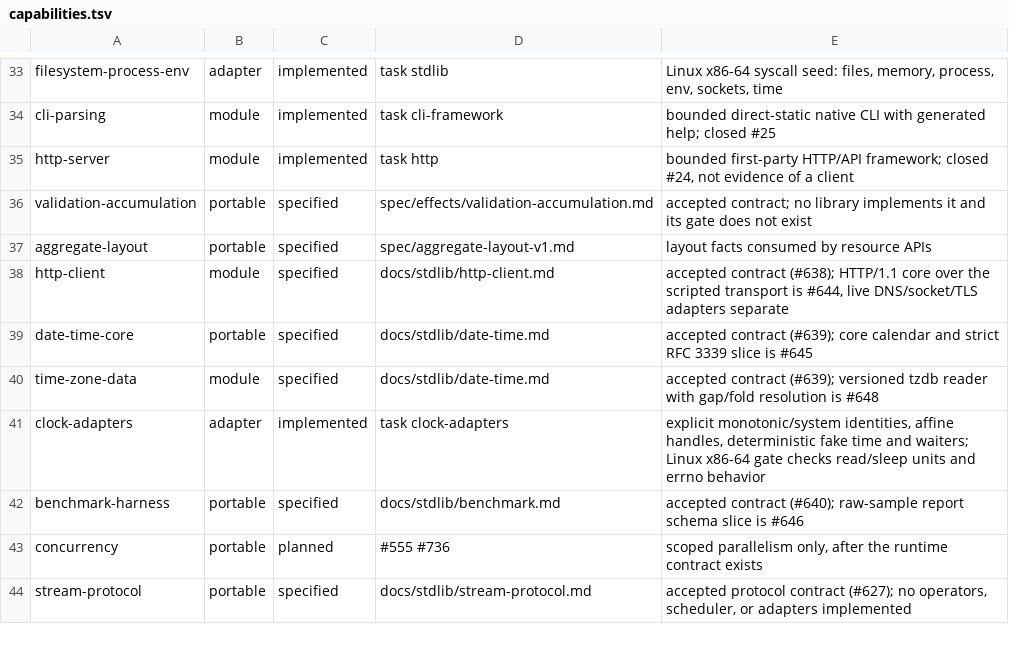
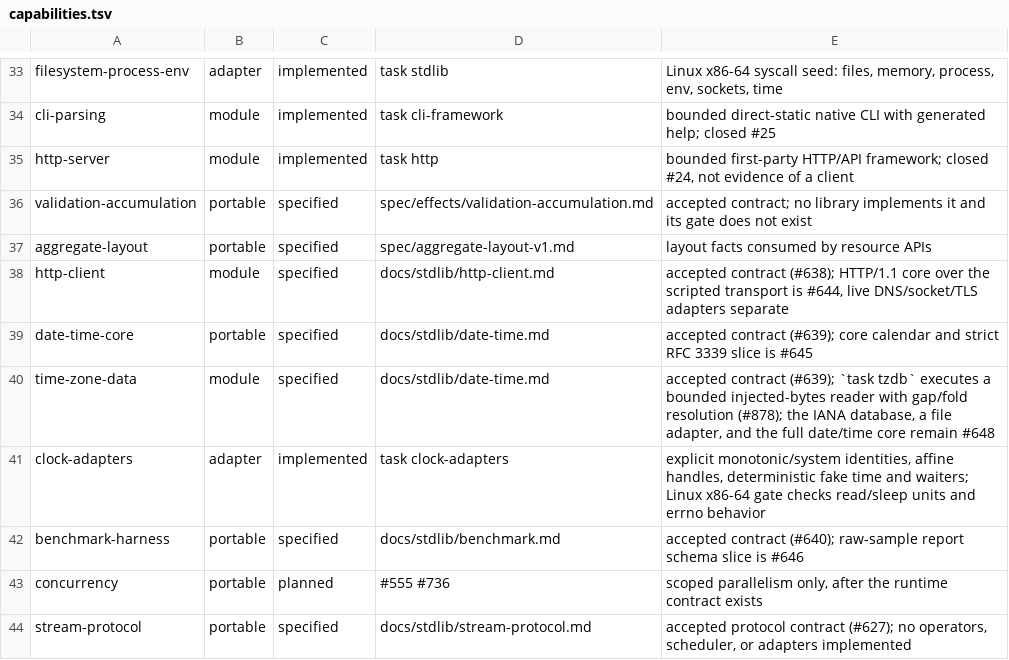
Before and after one commit to hjosugi/kofun, a TSV file: stdlib/capabilities.tsv, drawn as a sheet; only a part is shown, gaps mark what is left out.

Commit message:
tzdb: pin interval edges, type separation, and canonical surface (#878) (#892)

```diff
--- a/stdlib/capabilities.tsv
+++ b/stdlib/capabilities.tsv
@@ -39,3 +39,3 @@ http-client	module	specified	docs/stdlib/http-client.md	accepted contract (#638)
 date-time-core	portable	specified	docs/stdlib/date-time.md	accepted contract (#639); core calendar and strict RFC 3339 slice is #645
-time-zone-data	module	specified	docs/stdlib/date-time.md	accepted contract (#639); versioned tzdb reader with gap/fold resolution is #648
+time-zone-data	module	specified	docs/stdlib/date-time.md	accepted contract (#639); `task tzdb` executes a bounded injected-bytes reader with gap/fold resolution (#878); the IANA database, a file adapter, and the full date/time core remain #648
 clock-adapters	adapter	implemented	task clock-adapters	explicit monotonic/system identities, affine handles, deterministic fake time and waiters; Linux x86-64 gate checks read/sleep units and errno behavior
```
Also changed, not shown: 8 other files.
